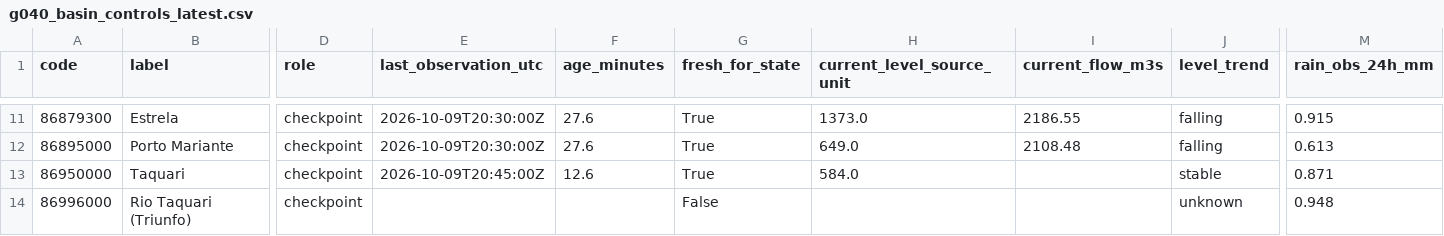
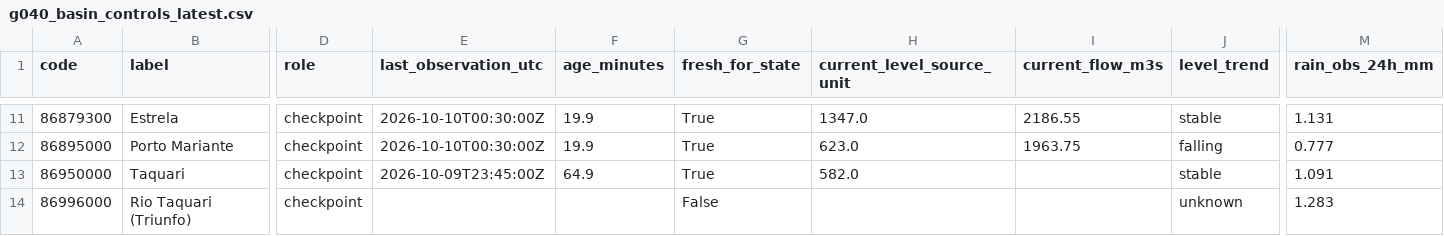
Before and after one commit to julianacarolinoreis/Previne-Taquari-Antas---Redes-Neurais, a CSV file: assets/data/hec_hms_g040_full_basin/g040_basin_controls_latest.csv, drawn as a sheet; only a part is shown, gaps mark what is left out; the diff covers the shown part only; the diff names each change by its address in the sheet, - before the commit and + after, or states it on an @@ line.

```diff
--- a/assets/data/hec_hms_g040_full_basin/g040_basin_controls_latest.csv
+++ b/assets/data/hec_hms_g040_full_basin/g040_basin_controls_latest.csv
-E11:E12 (last_observation_utc): 2026-10-09T20:30:00Z
+E11:E12 (last_observation_utc): 2026-10-10T00:30:00Z
-F11:F12 (age_minutes): 27.6
+F11:F12 (age_minutes): 19.9
-H11 (current_level_source_unit): 1373.0
+H11 (current_level_source_unit): 1347.0
-J11 (level_trend): falling
+J11 (level_trend): stable
-M11 (rain_obs_24h_mm): 0.915
+M11 (rain_obs_24h_mm): 1.131
-H12 (current_level_source_unit): 649.0
+H12 (current_level_source_unit): 623.0
-I12 (current_flow_m3s): 2108.48
+I12 (current_flow_m3s): 1963.75
-M12 (rain_obs_24h_mm): 0.613
+M12 (rain_obs_24h_mm): 0.777
-E13 (last_observation_utc): 2026-10-09T20:45:00Z
+E13 (last_observation_utc): 2026-10-09T23:45:00Z
-F13 (age_minutes): 12.6
+F13 (age_minutes): 64.9
-H13 (current_level_source_unit): 584.0
+H13 (current_level_source_unit): 582.0
-M13 (rain_obs_24h_mm): 0.871
+M13 (rain_obs_24h_mm): 1.091
-M14 (rain_obs_24h_mm): 0.948
+M14 (rain_obs_24h_mm): 1.283
```
Also changed, not shown: 32 edited cells elsewhere in this file, assets/data/hec_hms_g040_full_basin/g040_ecmwf_buffer_hourly.csv, 3 other files.
